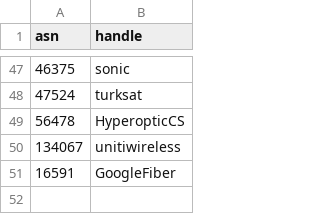
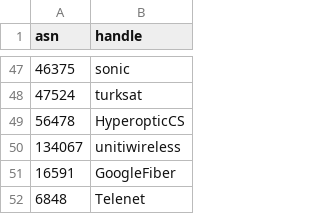
Before and after one commit to cloudflare/isbgpsafeyet.com, a CSV file: data/twitter.csv, drawn as a sheet; only a part is shown, gaps mark what is left out.

Commit message:
Add Telenet (AS6848) Twitter Handle

```diff
--- a/data/twitter.csv
+++ b/data/twitter.csv
@@ -51 +51,2 @@ asn,handle
 16591,GoogleFiber
+6848,Telenet
```
